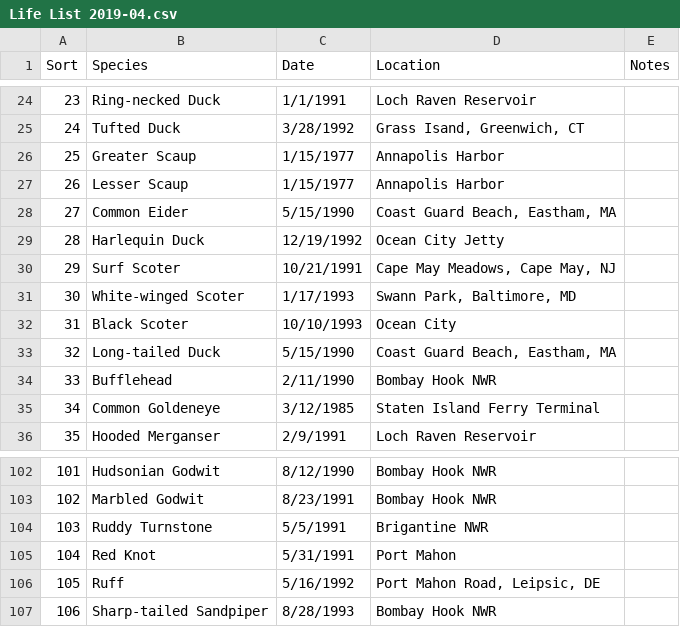
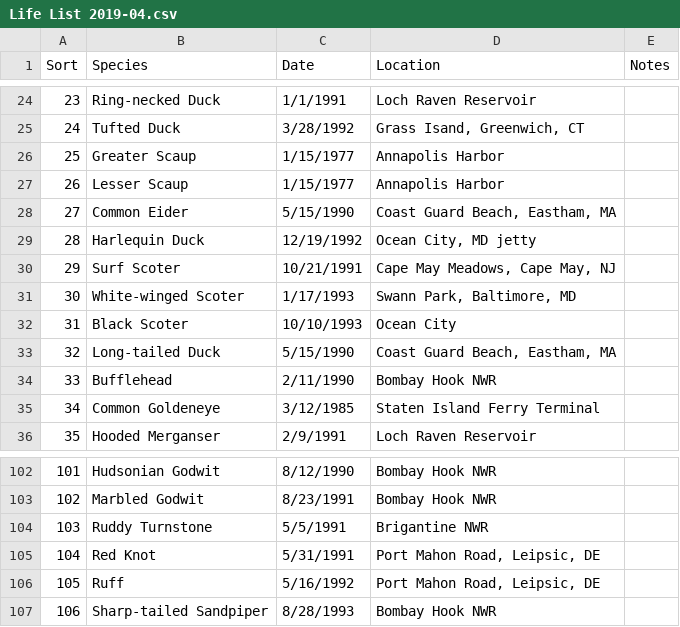
Before and after one commit to mpemburn/sandbox, a CSV file: storage/Data/Life List 2019-04.csv, drawn as a sheet; only a part is shown, gaps mark what is left out; the diff covers the shown part only; the diff names each change by its address in the sheet, - before the commit and + after, or states it on an @@ line.

```diff
--- a/storage/Data/Life List 2019-04.csv
+++ b/storage/Data/Life List 2019-04.csv
-D29 (Location): Ocean City Jetty
+D29 (Location): Ocean City, MD jetty
-D105 (Location): Port Mahon
+D105 (Location): Port Mahon Road, Leipsic, DE
```
Also changed, not shown: 3 added rows, 9 edited cells and row numbers in column A elsewhere in this file, storage/Data/Arizona Trip 2019.csv, storage/Data/Life List 1995.csv, 2 other files.
